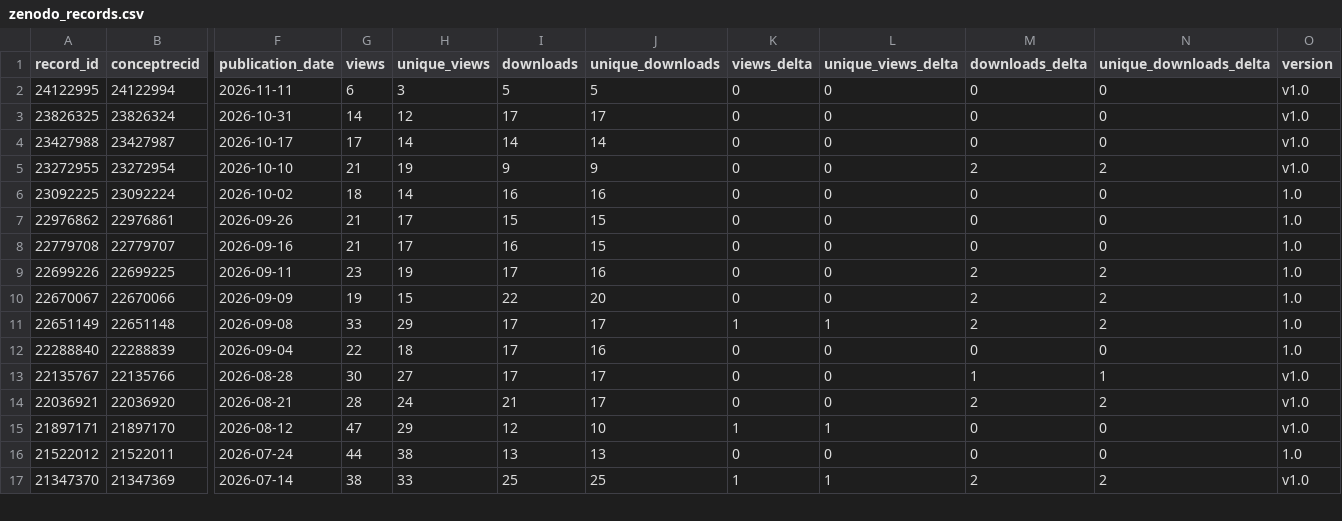
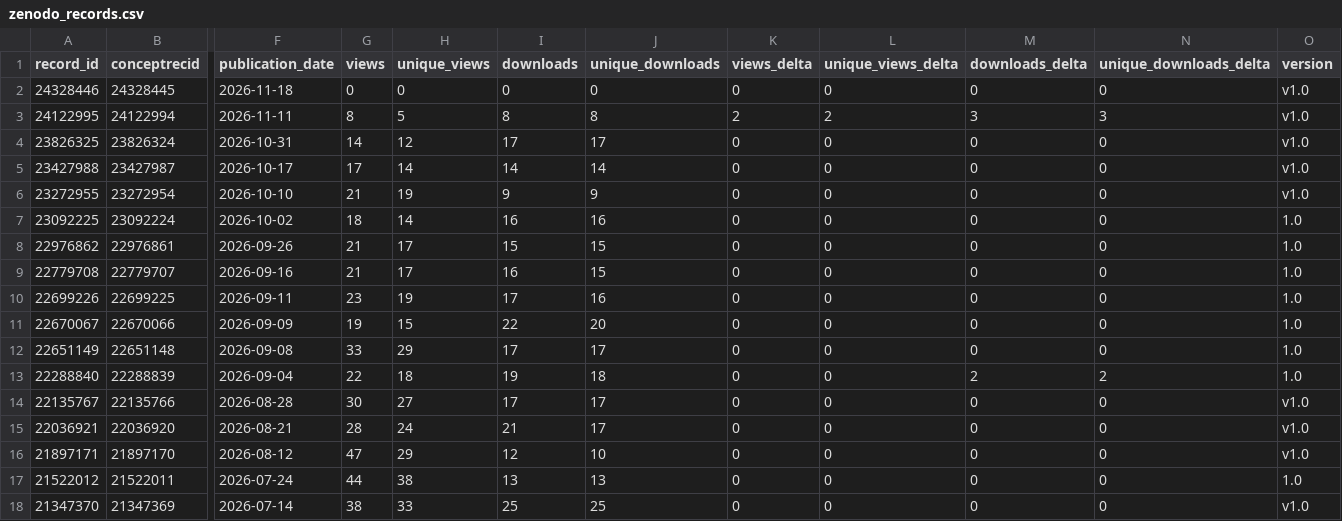
Before and after one commit to matsuoka-GPT/matsuoka-GPT.github.io, a CSV file: data/zenodo/zenodo_records.csv, drawn as a sheet; only a part is shown, gaps mark what is left out; addresses are those after the commit; rows hold the shown columns only; the diff covers the shown part only; the diff names each change by its address in the sheet, - before the commit and + after, or states it on an @@ line.

```diff
--- a/data/zenodo/zenodo_records.csv
+++ b/data/zenodo/zenodo_records.csv
+row 2: 24328446 | 24328445 | 2026-11-18 | 0 | 0 | 0 | 0 | 0 | 0 | 0 | 0 | v1.0
-G3 (views): 6
+G3 (views): 8
-H3 (unique_views): 3
+H3 (unique_views): 5
-I3 (downloads): 5
+I3 (downloads): 8
-J3 (unique_downloads): 5
+J3 (unique_downloads): 8
-K3 (views_delta): 0
+K3 (views_delta): 2
-L3 (unique_views_delta): 0
+L3 (unique_views_delta): 2
-M3 (downloads_delta): 0
+M3 (downloads_delta): 3
-N3 (unique_downloads_delta): 0
+N3 (unique_downloads_delta): 3
-M6 (downloads_delta): 2
+M6 (downloads_delta): 0
-N6 (unique_downloads_delta): 2
+N6 (unique_downloads_delta): 0
-M10:M12 (downloads_delta): 2
+M10:M12 (downloads_delta): 0
-N10:N12 (unique_downloads_delta): 2
+N10:N12 (unique_downloads_delta): 0
-K12 (views_delta): 1
+K12 (views_delta): 0
-L12 (unique_views_delta): 1
+L12 (unique_views_delta): 0
-I13 (downloads): 17
+I13 (downloads): 19
-J13 (unique_downloads): 16
+J13 (unique_downloads): 18
-M13 (downloads_delta): 0
+M13 (downloads_delta): 2
-N13 (unique_downloads_delta): 0
+N13 (unique_downloads_delta): 2
-M14 (downloads_delta): 1
+M14 (downloads_delta): 0
-N14 (unique_downloads_delta): 1
+N14 (unique_downloads_delta): 0
-M15 (downloads_delta): 2
+M15 (downloads_delta): 0
-N15 (unique_downloads_delta): 2
+N15 (unique_downloads_delta): 0
-K16 (views_delta): 1
+K16 (views_delta): 0
-L16 (unique_views_delta): 1
+L16 (unique_views_delta): 0
-K18 (views_delta): 1
+K18 (views_delta): 0
-L18 (unique_views_delta): 1
+L18 (unique_views_delta): 0
-M18 (downloads_delta): 2
+M18 (downloads_delta): 0
-N18 (unique_downloads_delta): 2
+N18 (unique_downloads_delta): 0
```
Also changed, not shown: 70 edited cells elsewhere in this file, data/zenodo/history.csv, 7 other files.
